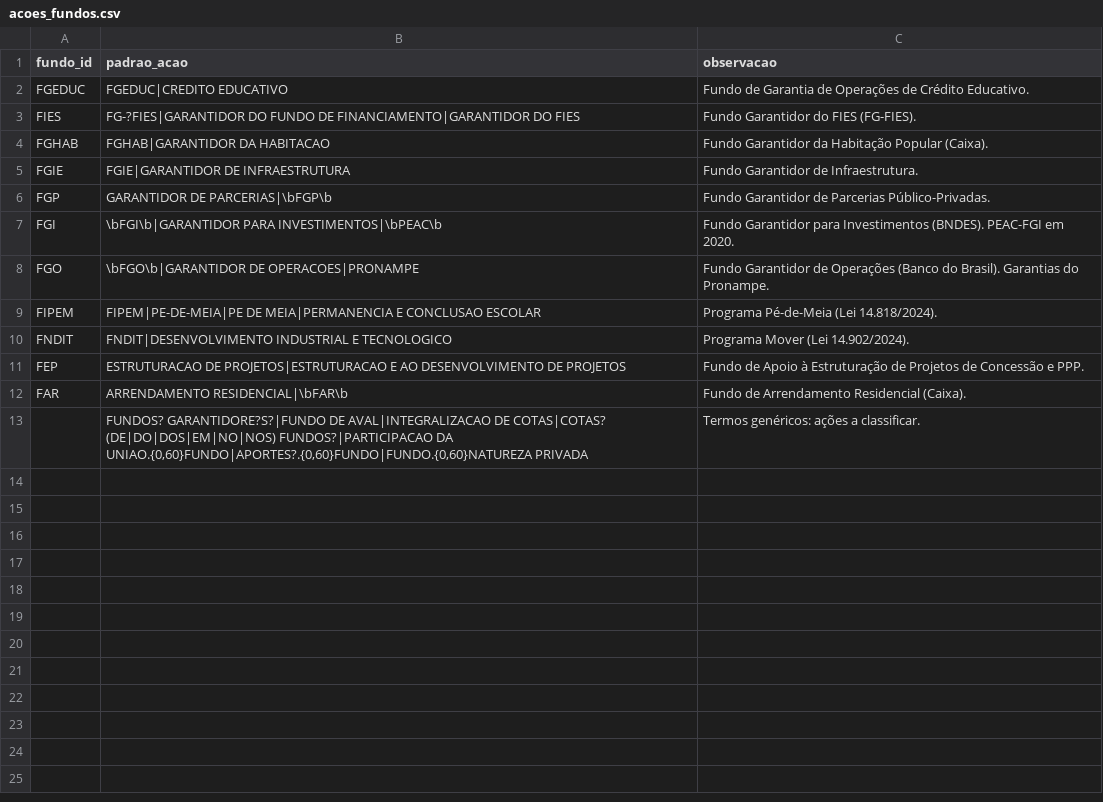
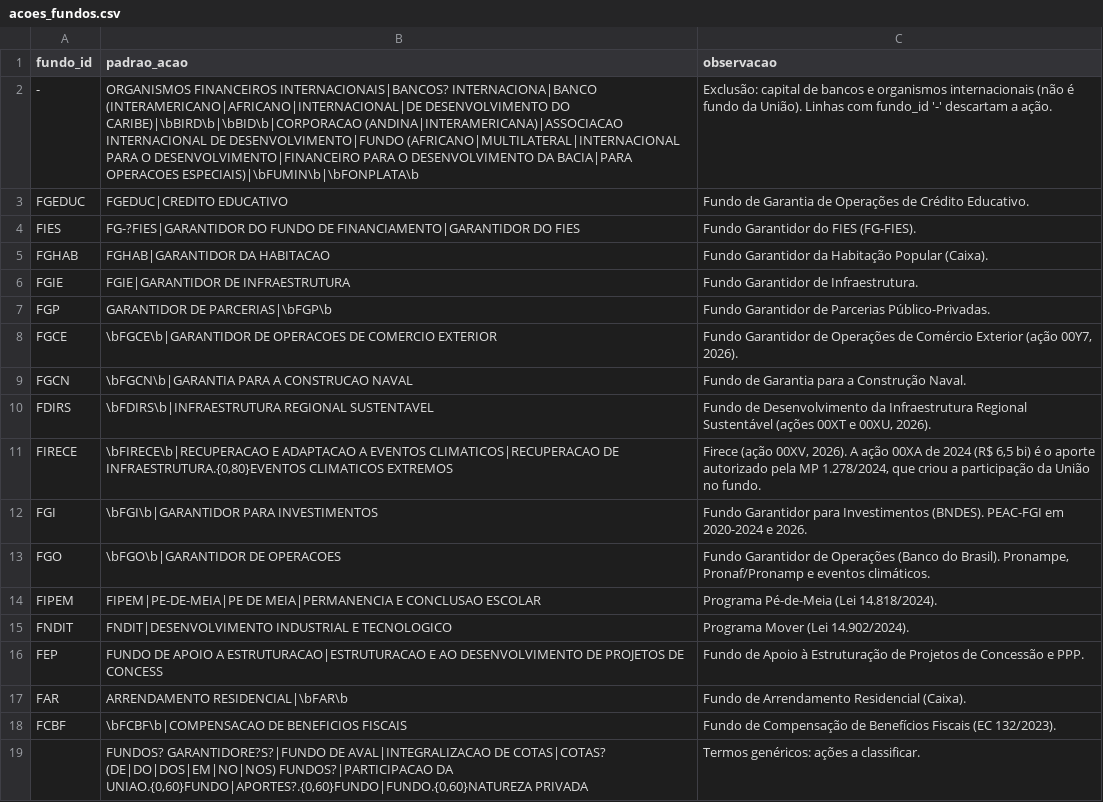
Before and after one commit to hpmsc/painel_fundos, a CSV file: dados/acoes_fundos.csv, drawn as a sheet.

```diff
--- a/dados/acoes_fundos.csv
+++ b/dados/acoes_fundos.csv
@@ -1,2 +1,3 @@
 fundo_id;padrao_acao;observacao
+-;ORGANISMOS FINANCEIROS INTERNACIONAIS|BANCOS? INTERNACIONA|BANCO (INTERAMERICANO|AFRICANO|INTERNACIONAL|DE DESENVOLVIMENTO DO CARIBE)|\bBIRD\b|\bBID\b|CORPORACAO (ANDINA|INTERAMERICANA)|ASSOCIACAO INTERNACIONAL DE DESENVOLVIMENTO|FUNDO (AFRICANO|MULTILATERAL|INTERNACIONAL PARA O DESENVOLVIMENTO|FINANCEIRO PARA O DESENVOLVIMENTO DA BACIA|PARA OPERACOES ESPECIAIS)|\bFUMIN\b|\bFONPLATA\b;Exclusão: capital de bancos e organismos internacionais (não é fundo da União). Linhas com fundo_id '-' descartam a ação.
 FGEDUC;FGEDUC|CREDITO EDUCATIVO;Fundo de Garantia de Operações de Crédito Educativo.
@@ -6,8 +7,13 @@ FGIE;FGIE|GARANTIDOR DE INFRAESTRUTURA;Fundo Garantidor de Infraestrutura.
 FGP;GARANTIDOR DE PARCERIAS|\bFGP\b;Fundo Garantidor de Parcerias Público-Privadas.
-FGI;\bFGI\b|GARANTIDOR PARA INVESTIMENTOS|\bPEAC\b;Fundo Garantidor para Investimentos (BNDES). PEAC-FGI em 2020.
-FGO;\bFGO\b|GARANTIDOR DE OPERACOES|PRONAMPE;Fundo Garantidor de Operações (Banco do Brasil). Garantias do Pronampe.
+FGCE;\bFGCE\b|GARANTIDOR DE OPERACOES DE COMERCIO EXTERIOR;Fundo Garantidor de Operações de Comércio Exterior (ação 00Y7, 2026).
+FGCN;\bFGCN\b|GARANTIA PARA A CONSTRUCAO NAVAL;Fundo de Garantia para a Construção Naval.
+FDIRS;\bFDIRS\b|INFRAESTRUTURA REGIONAL SUSTENTAVEL;Fundo de Desenvolvimento da Infraestrutura Regional Sustentável (ações 00XT e 00XU, 2026).
+FIRECE;\bFIRECE\b|RECUPERACAO E ADAPTACAO A EVENTOS CLIMATICOS|RECUPERACAO DE INFRAESTRUTURA.{0,80}EVENTOS CLIMATICOS EXTREMOS;Firece (ação 00XV, 2026). A ação 00XA de 2024 (R$ 6,5 bi) é o aporte autorizado pela MP 1.278/2024, que criou a participação da União no fundo.
+FGI;\bFGI\b|GARANTIDOR PARA INVESTIMENTOS;Fundo Garantidor para Investimentos (BNDES). PEAC-FGI em 2020-2024 e 2026.
+FGO;\bFGO\b|GARANTIDOR DE OPERACOES;Fundo Garantidor de Operações (Banco do Brasil). Pronampe, Pronaf/Pronamp e eventos climáticos.
 FIPEM;FIPEM|PE-DE-MEIA|PE DE MEIA|PERMANENCIA E CONCLUSAO ESCOLAR;Programa Pé-de-Meia (Lei 14.818/2024).
 FNDIT;FNDIT|DESENVOLVIMENTO INDUSTRIAL E TECNOLOGICO;Programa Mover (Lei 14.902/2024).
-FEP;ESTRUTURACAO DE PROJETOS|ESTRUTURACAO E AO DESENVOLVIMENTO DE PROJETOS;Fundo de Apoio à Estruturação de Projetos de Concessão e PPP.
+FEP;FUNDO DE APOIO A ESTRUTURACAO|ESTRUTURACAO E AO DESENVOLVIMENTO DE PROJETOS DE CONCESS;Fundo de Apoio à Estruturação de Projetos de Concessão e PPP.
 FAR;ARRENDAMENTO RESIDENCIAL|\bFAR\b;Fundo de Arrendamento Residencial (Caixa).
+FCBF;\bFCBF\b|COMPENSACAO DE BENEFICIOS FISCAIS;Fundo de Compensação de Benefícios Fiscais (EC 132/2023).
 ;FUNDOS? GARANTIDORE?S?|FUNDO DE AVAL|INTEGRALIZACAO DE COTAS|COTAS? (DE|DO|DOS|EM|NO|NOS) FUNDOS?|PARTICIPACAO DA UNIAO.{0,60}FUNDO|APORTES?.{0,60}FUNDO|FUNDO.{0,60}NATUREZA PRIVADA;Termos genéricos: ações a classificar.
```
Also changed, not shown: dados/fundos.csv, 6 other files.
